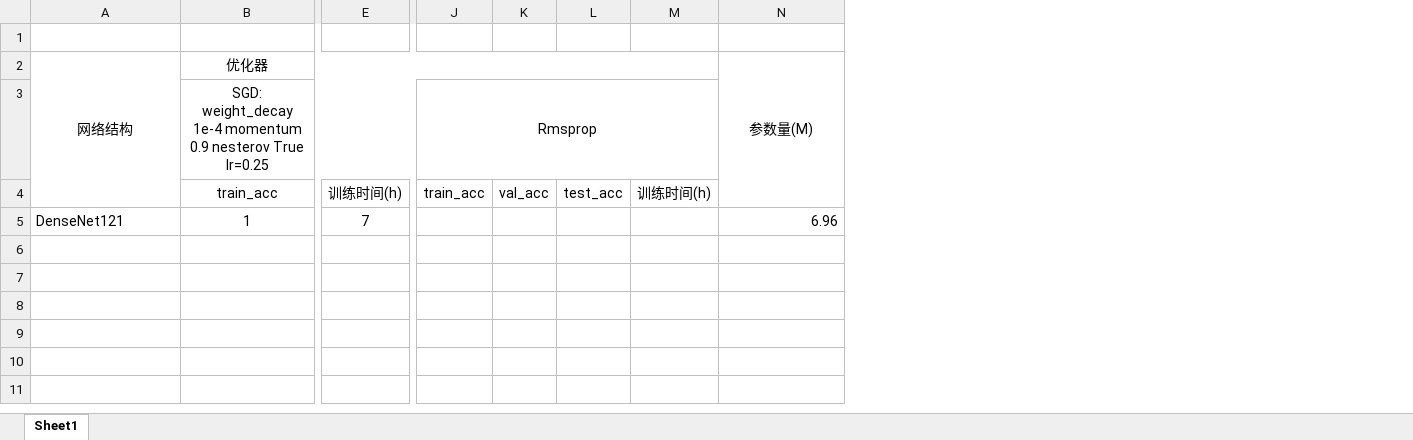
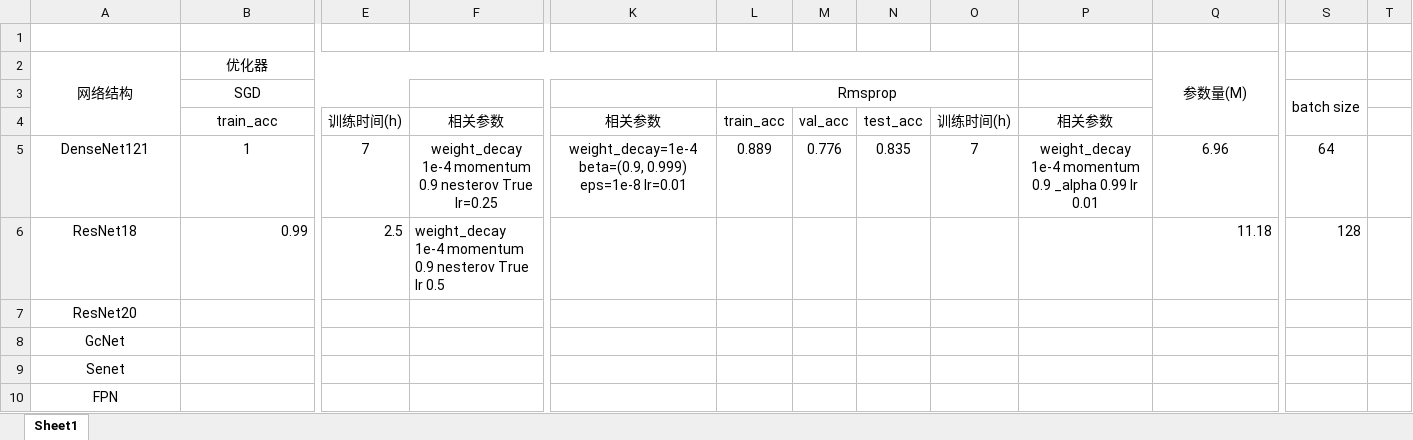
Before and after one commit to laotang123/image-classification, an Excel workbook: experiment-results/优化器测试.xlsx, sheet Sheet1, drawn as a sheet; only a part is shown, gaps mark what is left out; values as stored, in another font and other column widths than the file's, no borders; removed rows and columns are numbered as before the commit, all else as after; rows hold the shown columns only; the diff names each change by its address in the sheet, - before the commit and + after, or states it on an @@ line.

Commit message:
添加实验结果Excel表格

```diff
--- a/experiment-results/优化器测试.xlsx (sheet Sheet1)
+++ b/experiment-results/优化器测试.xlsx (sheet Sheet1)
+column F, rows 4-5: 相关参数 | weight_decay 1e-4 momentum 0.9 nesterov True lr=0.25
+column K, rows 4-5: 相关参数 | weight_decay=1e-4 beta=(0.9, 0.999) eps=1e-8 lr=0.01
+column P, rows 4-5: 相关参数 | weight_decay 1e-4 momentum 0.9 _alpha 0.99 lr 0.01
+column S, row 5: 64
+column T, empty
-row 3:  | SGD: weight_decay 1e-4 momentum 0.9 nesterov True lr=0.25 |  | Rmsprop
+row 3:  | SGD |  |  |  | Rmsprop |  |  |  |  |  | batch size
-A5 alignment: left
+A5 alignment: center
-L5: (empty)
+L5: 0.889
-M5: (empty)
+M5: 0.776
-N5: (empty)
+N5: 0.835
-O5: (empty)
+O5: 7
-Q5 alignment: right
+Q5 alignment: center
+row 6: ResNet18 | 0.99 | 2.5 | weight_decay 1e-4 momentum 0.9 nesterov True lr 0.5 |  |  |  |  |  |  | 11.18 | 128
+row 7: ResNet20
+row 8: GcNet
+row 9: Senet
+row 10: FPN
```
